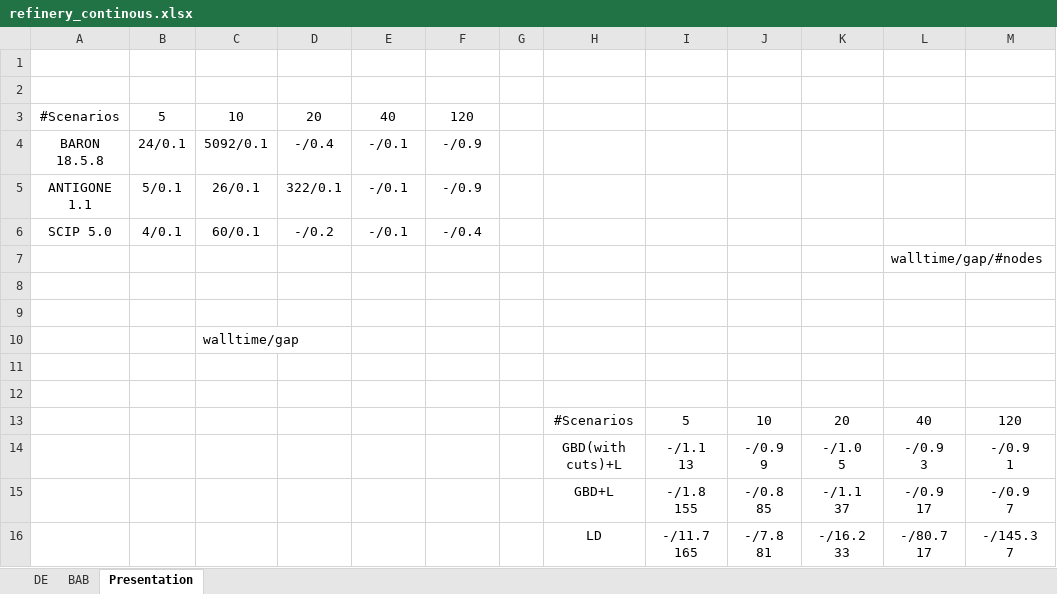
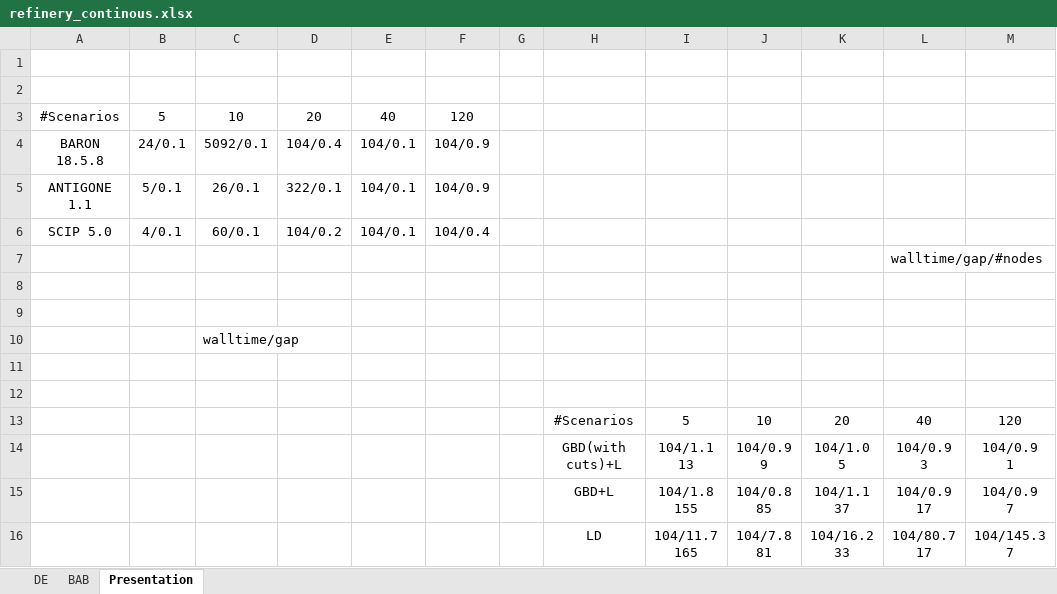
Before and after one commit to bbrunaud/PlasmoAlgorithms.jl, an Excel workbook: examples/refinery_model/continous/refinery_continous.xlsx, sheet Presentation, drawn as a sheet; values as stored, in another font and other column widths than the file's, no borders; removed rows and columns are numbered as before the commit, all else as after; ↵ is a line break in a cell; the diff names each change by its address in the sheet, - before the commit and + after, or states it on an @@ line.

```diff
--- a/examples/refinery_model/continous/refinery_continous.xlsx (sheet Presentation)
+++ b/examples/refinery_model/continous/refinery_continous.xlsx (sheet Presentation)
-D4: -/0.4
+D4: 104/0.4
-E4:E6: -/0.1
+E4:E6: 104/0.1
-F4:F5: -/0.9
+F4:F5: 104/0.9
-D6: -/0.2
+D6: 104/0.2
-F6: -/0.4
+F6: 104/0.4
-row 14:  |  |  |  |  |  |  | GBD(with cuts)+L | -/1.1 ↵ 13 | -/0.9 ↵ 9 | -/1.0 ↵ 5 | -/0.9 ↵ 3 | -/0.9 ↵ 1
+row 14:  |  |  |  |  |  |  | GBD(with cuts)+L | 104/1.1 ↵ 13 | 104/0.9 ↵ 9 | 104/1.0 ↵ 5 | 104/0.9 ↵ 3 | 104/0.9 ↵ 1
-I15: -/1.8 ↵ 155
+I15: 104/1.8 ↵ 155
-J15: -/0.8 ↵ 85
+J15: 104/0.8 ↵ 85
-K15: -/1.1 ↵ 37
+K15: 104/1.1 ↵ 37
-L15: -/0.9 ↵ 17
+L15: 104/0.9 ↵ 17
-M15: -/0.9 ↵ 7
+M15: 104/0.9 ↵ 7
-I16: -/11.7 ↵ 165
+I16: 104/11.7 ↵ 165
-J16: -/7.8 ↵ 81
+J16: 104/7.8 ↵ 81
-K16: -/16.2 ↵ 33
+K16: 104/16.2 ↵ 33
-L16: -/80.7 ↵ 17
+L16: 104/80.7 ↵ 17
-M16: -/145.3 ↵ 7
+M16: 104/145.3 ↵ 7
```
Also changed, not shown: examples/PoolingContract/._PoolingContract_results.xlsx, examples/PoolingContract/PoolingContract_results.xlsx, 10 other files.
